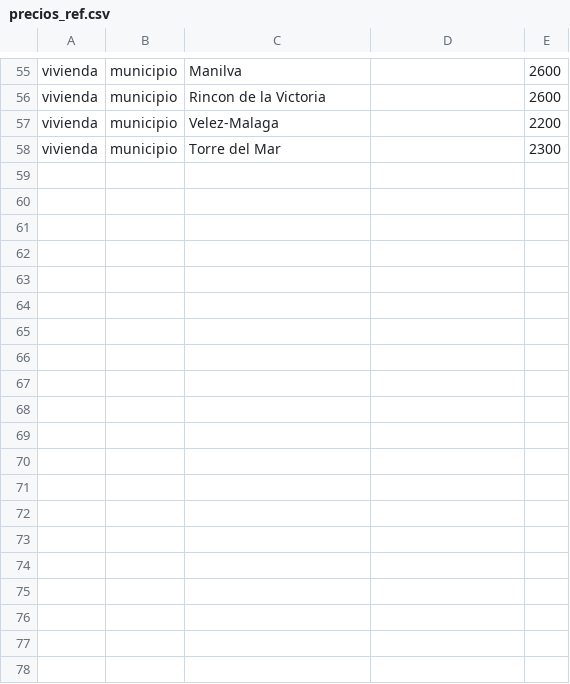
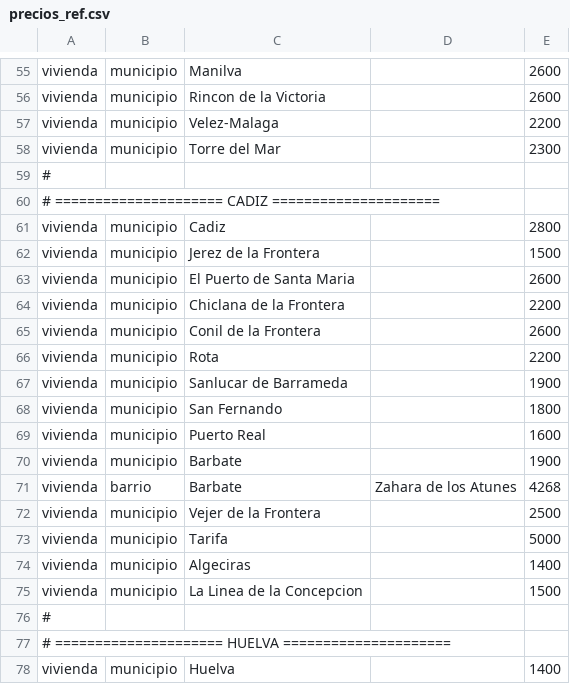
Before and after one commit to jmsangon-collab/buscador-boe, a CSV file: data/precios_ref.csv, drawn as a sheet; only a part is shown, gaps mark what is left out; the diff covers the shown part only; the diff names each change by its address in the sheet, - before the commit and + after, or states it on an @@ line.

Commit message:
precios_ref: añadir Cadiz, Huelva y Sevilla (municipios + barrios capital)

```diff
--- a/data/precios_ref.csv
+++ b/data/precios_ref.csv
+row 59: #
+row 60: # ===================== CADIZ =====================
+row 61: vivienda | municipio | Cadiz |  | 2800
+row 62: vivienda | municipio | Jerez de la Frontera |  | 1500
+row 63: vivienda | municipio | El Puerto de Santa Maria |  | 2600
+row 64: vivienda | municipio | Chiclana de la Frontera |  | 2200
+row 65: vivienda | municipio | Conil de la Frontera |  | 2600
+row 66: vivienda | municipio | Rota |  | 2200
+row 67: vivienda | municipio | Sanlucar de Barrameda |  | 1900
+row 68: vivienda | municipio | San Fernando |  | 1800
+row 69: vivienda | municipio | Puerto Real |  | 1600
+row 70: vivienda | municipio | Barbate |  | 1900
+row 71: vivienda | barrio | Barbate | Zahara de los Atunes | 4268
+row 72: vivienda | municipio | Vejer de la Frontera |  | 2500
+row 73: vivienda | municipio | Tarifa |  | 5000
+row 74: vivienda | municipio | Algeciras |  | 1400
+row 75: vivienda | municipio | La Linea de la Concepcion |  | 1500
+row 76: #
+row 77: # ===================== HUELVA =====================
+row 78: vivienda | municipio | Huelva |  | 1400
```
Also changed, not shown: 21 added rows elsewhere in this file.
